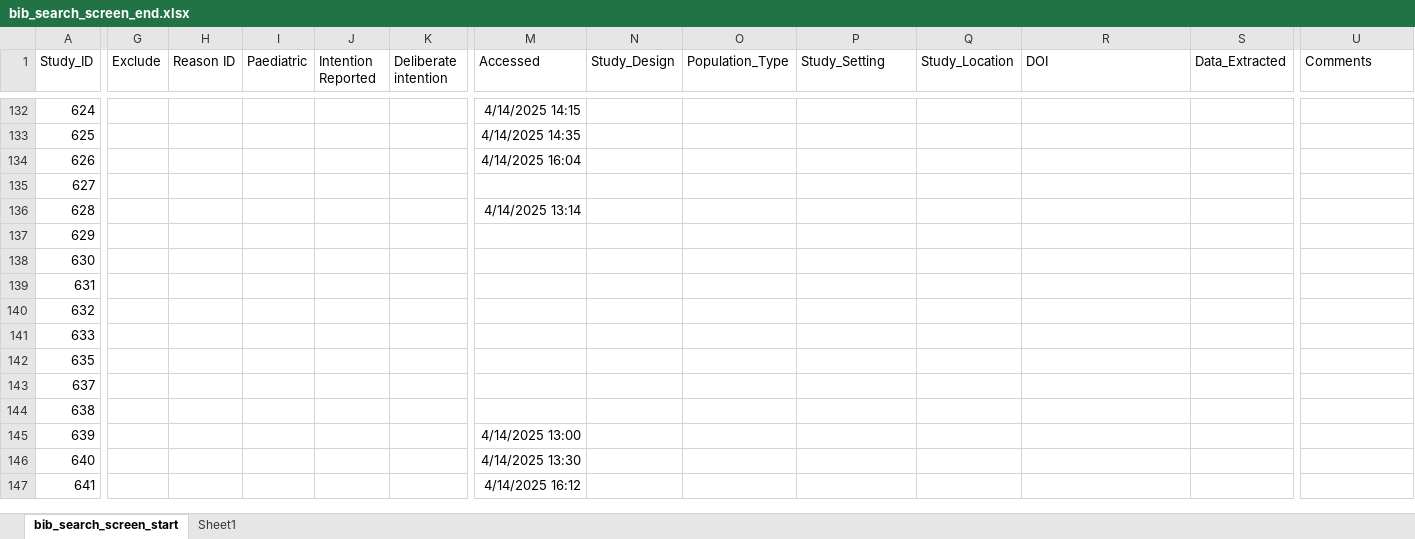
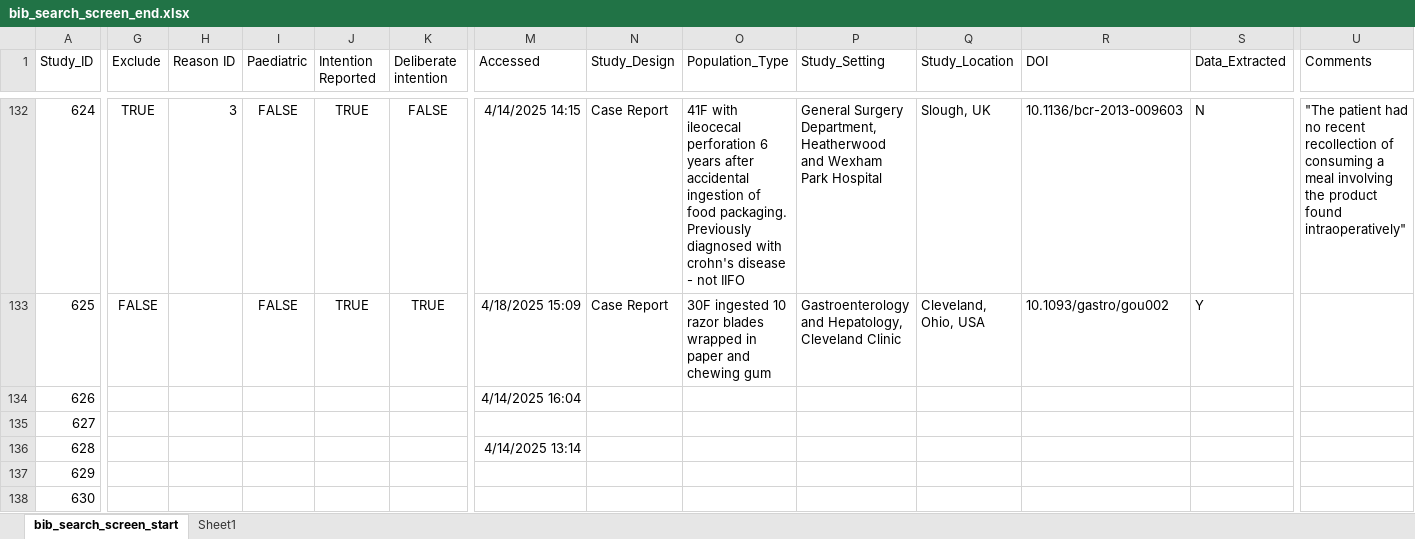
Before and after one commit to jackgedge/iifo_systematic_review, an Excel workbook: input/raw_data/bibliography_search/bib_search_screen_end.xlsx, sheet bib_search_screen_start, drawn as a sheet; only a part is shown, gaps mark what is left out; the shorter side is filled out with more unchanged rows; values as stored, in another font and other column widths than the file's, no borders; the diff covers the shown part only; the diff names each change by its address in the sheet, - before the commit and + after, or states it on an @@ line.

Commit message:
Continued bibliography search data extraction

```diff
--- a/input/raw_data/bibliography_search/bib_search_screen_end.xlsx (sheet bib_search_screen_start)
+++ b/input/raw_data/bibliography_search/bib_search_screen_end.xlsx (sheet bib_search_screen_start)
-G132 (Exclude): (empty)
+G132 (Exclude): TRUE
-H132 (Reason ID): (empty)
+H132 (Reason ID): 3
-I132:I133 (Paediatric): (empty)
+I132:I133 (Paediatric): FALSE
-J132:J133 (Intention Reported): (empty)
+J132:J133 (Intention Reported): TRUE
-K132 (Deliberate intention): (empty)
+K132 (Deliberate intention): FALSE
-N132:N133 (Study_Design): (empty)
+N132:N133 (Study_Design): Case Report
-O132 (Population_Type): (empty)
+O132 (Population_Type): 41F with ileocecal perforation 6 years after accidental ingestion of food packaging. Previously diagnosed with crohn's disease - not IIFO
-P132 (Study_Setting): (empty)
+P132 (Study_Setting): General Surgery Department, Heatherwood and Wexham Park Hospital
-Q132 (Study_Location): (empty)
+Q132 (Study_Location): Slough, UK
-R132 (DOI): (empty)
+R132 (DOI): 10.1136/bcr-2013-009603
-S132 (Data_Extracted): (empty)
+S132 (Data_Extracted): N
-U132 (Comments): (empty)
+U132 (Comments): "The patient had no recent recollection of consuming a meal involving the product found intraoperatively"
-G133 (Exclude): (empty)
+G133 (Exclude): FALSE
-K133 (Deliberate intention): (empty)
+K133 (Deliberate intention): TRUE
-M133 (Accessed): 4/14/2025 14:35
+M133 (Accessed): 4/18/2025 15:09
-O133 (Population_Type): (empty)
+O133 (Population_Type): 30F ingested 10 razor blades wrapped in paper and chewing gum
-P133 (Study_Setting): (empty)
+P133 (Study_Setting): Gastroenterology and Hepatology, Cleveland Clinic
-Q133 (Study_Location): (empty)
+Q133 (Study_Location): Cleveland, Ohio, USA
-R133 (DOI): (empty)
+R133 (DOI): 10.1093/gastro/gou002
-S133 (Data_Extracted): (empty)
+S133 (Data_Extracted): Y
```
Also changed, not shown: 130 edited cells elsewhere in this sheet, input/raw_data/data_extraction/case_report_data_extraction_end.xlsx, input/raw_data/data_extraction/series_data_end.xlsx, 2 other files.
